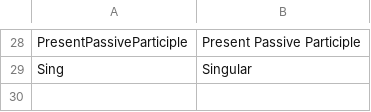
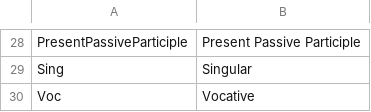
Before and after one commit to zasinaa/smartool_cs-data, a CSV file: SMARTool_data_Terms.csv, drawn as a sheet; only a part is shown, gaps mark what is left out.

```diff
--- a/SMARTool_data_Terms.csv
+++ b/SMARTool_data_Terms.csv
@@ -29 +29,2 @@ PresentPassiveParticiple,Present Passive Participle
 Sing,Singular
+Voc,Vocative
```
Also changed, not shown: SMARTool_data_Abbreviations.csv, 1 other file.
